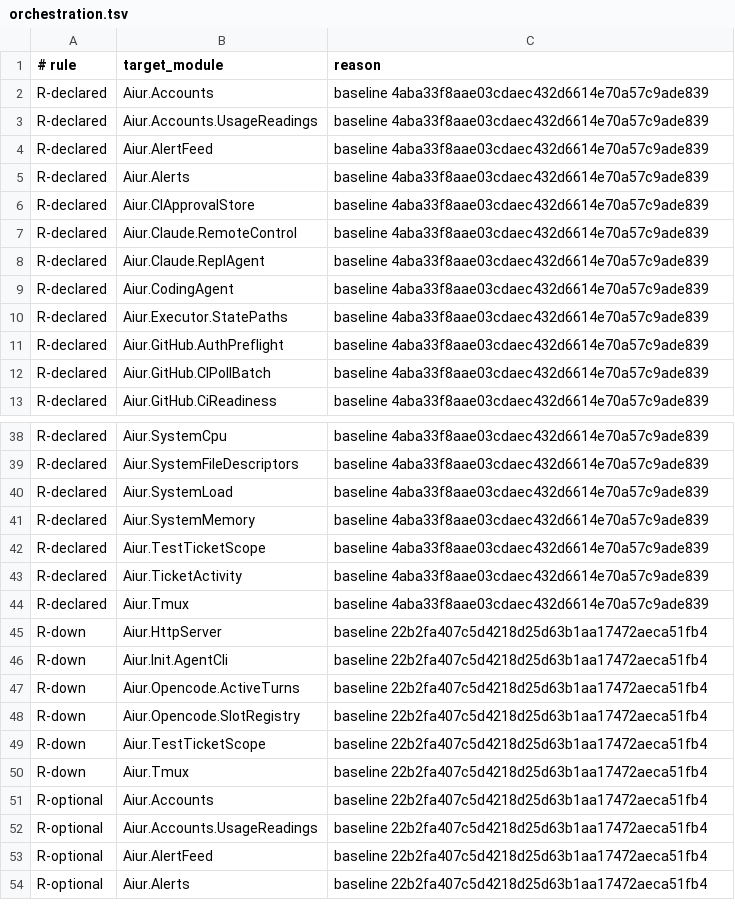
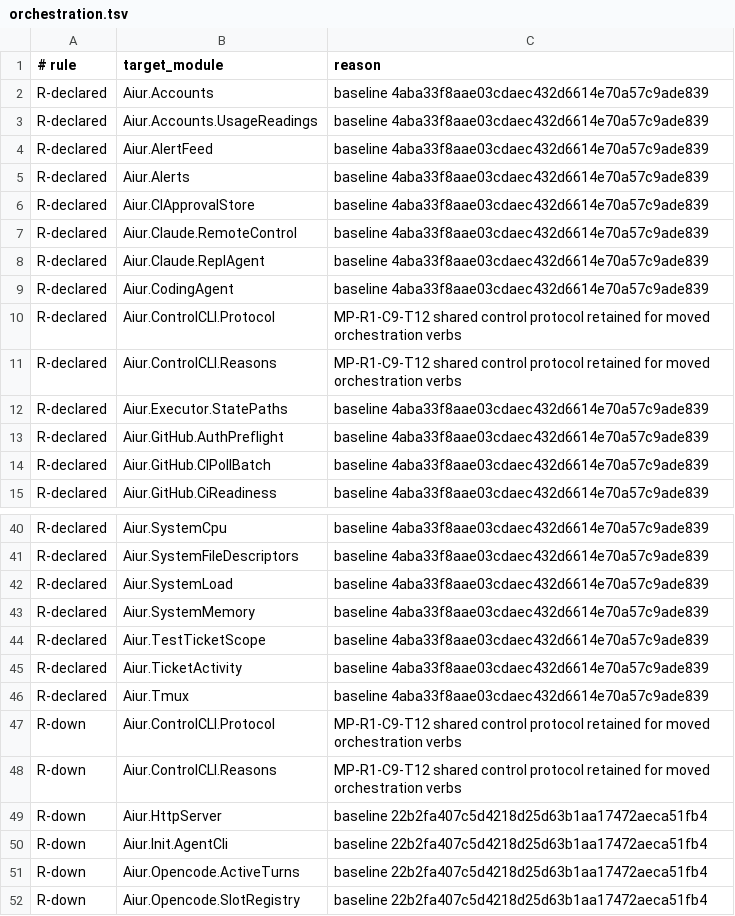
Before and after one commit to Nitjsefnie-OSC/aiur, a TSV file: scripts/components/allowlist/orchestration.tsv, drawn as a sheet; only a part is shown, gaps mark what is left out; the shorter side is filled out with more unchanged rows; the diff names each change by its address in the sheet, - before the commit and + after, or states it on an @@ line.

Commit message:
Move control CLI verbs into orchestration (#4409)

```diff
--- a/scripts/components/allowlist/orchestration.tsv
+++ b/scripts/components/allowlist/orchestration.tsv
+row 10: R-declared | Aiur.ControlCLI.Protocol | MP-R1-C9-T12 shared control protocol retained for moved orchestration verbs
+row 11: R-declared | Aiur.ControlCLI.Reasons | MP-R1-C9-T12 shared control protocol retained for moved orchestration verbs
+row 47: R-down | Aiur.ControlCLI.Protocol | MP-R1-C9-T12 shared control protocol retained for moved orchestration verbs
+row 48: R-down | Aiur.ControlCLI.Reasons | MP-R1-C9-T12 shared control protocol retained for moved orchestration verbs
```
Also changed, not shown: 12 other files.
